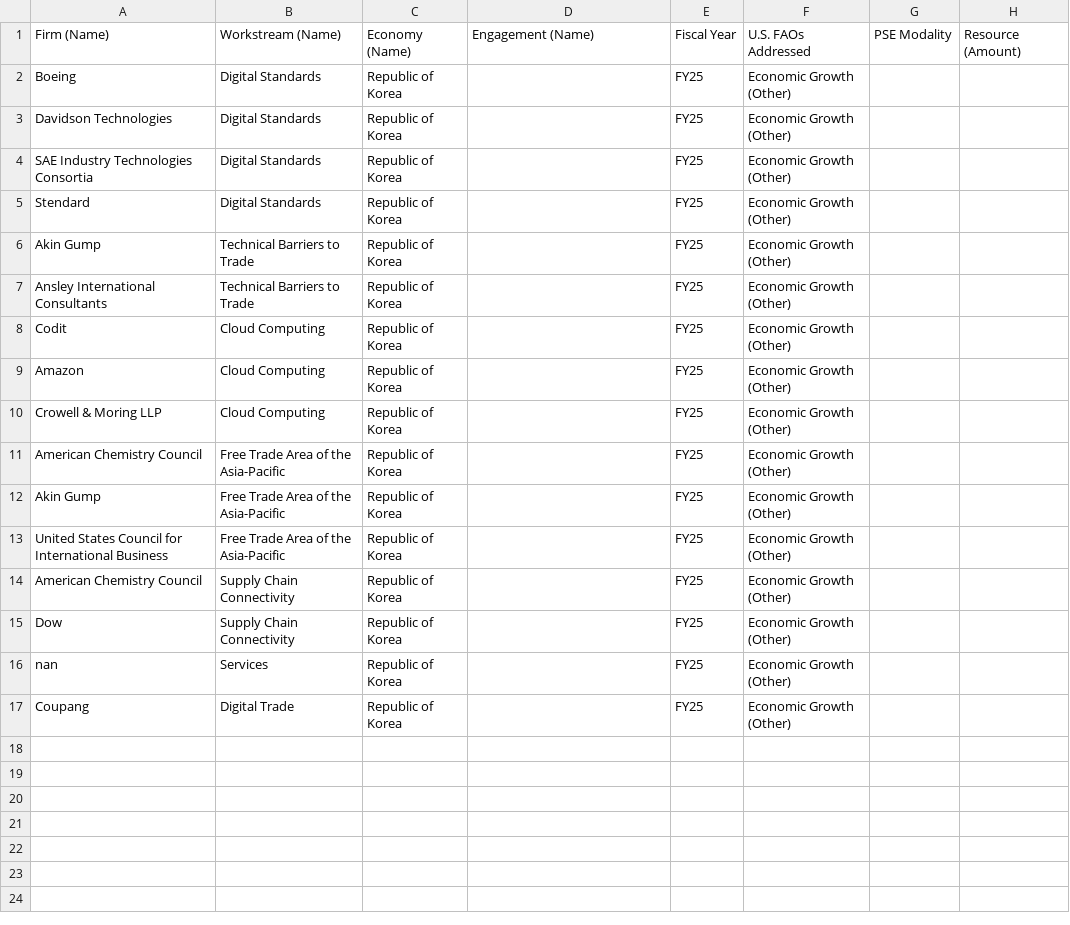
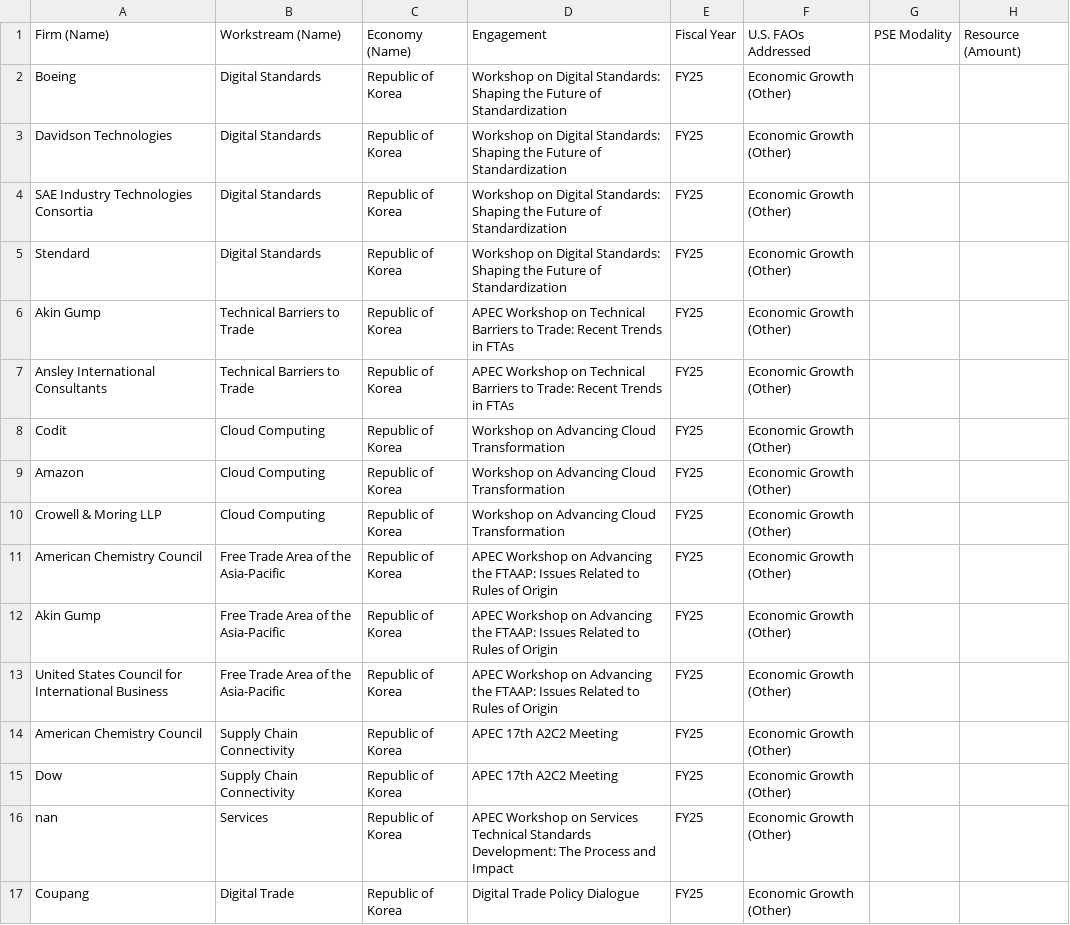
Before and after one commit to usapecrise/US-APEC-RISE-Risk-Monitoring-Suite, a CSV file: OT2.csv, drawn as a sheet.

```diff
--- a/OT2.csv
+++ b/OT2.csv
@@ -1,17 +1,17 @@
-Firm (Name),Workstream (Name),Economy (Name),Engagement (Name),Fiscal Year,U.S. FAOs Addressed,PSE Modality,Resource (Amount)
-Boeing,Digital Standards,Republic of Korea,,FY25,Economic Growth (Other),,
-Davidson Technologies,Digital Standards,Republic of Korea,,FY25,Economic Growth (Other),,
-SAE Industry Technologies Consortia,Digital Standards,Republic of Korea,,FY25,Economic Growth (Other),,
-Stendard,Digital Standards,Republic of Korea,,FY25,Economic Growth (Other),,
-Akin Gump,Technical Barriers to Trade,Republic of Korea,,FY25,Economic Growth (Other),,
-Ansley International Consultants,Technical Barriers to Trade,Republic of Korea,,FY25,Economic Growth (Other),,
-Codit,Cloud Computing,Republic of Korea,,FY25,Economic Growth (Other),,
-Amazon,Cloud Computing,Republic of Korea,,FY25,Economic Growth (Other),,
-Crowell & Moring LLP,Cloud Computing,Republic of Korea,,FY25,Economic Growth (Other),,
-American Chemistry Council,Free Trade Area of the Asia-Pacific,Republic of Korea,,FY25,Economic Growth (Other),,
-Akin Gump,Free Trade Area of the Asia-Pacific,Republic of Korea,,FY25,Economic Growth (Other),,
-United States Council for International Business,Free Trade Area of the Asia-Pacific,Republic of Korea,,FY25,Economic Growth (Other),,
-American Chemistry Council,Supply Chain Connectivity,Republic of Korea,,FY25,Economic Growth (Other),,
-Dow,Supply Chain Connectivity,Republic of Korea,,FY25,Economic Growth (Other),,
-nan,Services,Republic of Korea,,FY25,Economic Growth (Other),,
-Coupang,Digital Trade,Republic of Korea,,FY25,Economic Growth (Other),,
+Firm (Name),Workstream (Name),Economy (Name),Engagement,Fiscal Year,U.S. FAOs Addressed,PSE Modality,Resource (Amount)
+Boeing,Digital Standards,Republic of Korea,Workshop on Digital Standards: Shaping the Future of Standardization,FY25,Economic Growth (Other),,
+Davidson Technologies,Digital Standards,Republic of Korea,Workshop on Digital Standards: Shaping the Future of Standardization,FY25,Economic Growth (Other),,
+SAE Industry Technologies Consortia,Digital Standards,Republic of Korea,Workshop on Digital Standards: Shaping the Future of Standardization,FY25,Economic Growth (Other),,
+Stendard,Digital Standards,Republic of Korea,Workshop on Digital Standards: Shaping the Future of Standardization,FY25,Economic Growth (Other),,
+Akin Gump,Technical Barriers to Trade,Republic of Korea,APEC Workshop on Technical Barriers to Trade: Recent Trends in FTAs,FY25,Economic Growth (Other),,
+Ansley International Consultants,Technical Barriers to Trade,Republic of Korea,APEC Workshop on Technical Barriers to Trade: Recent Trends in FTAs,FY25,Economic Growth (Other),,
+Codit,Cloud Computing,Republic of Korea,Workshop on Advancing Cloud Transformation,FY25,Economic Growth (Other),,
+Amazon,Cloud Computing,Republic of Korea,Workshop on Advancing Cloud Transformation,FY25,Economic Growth (Other),,
+Crowell & Moring LLP,Cloud Computing,Republic of Korea,Workshop on Advancing Cloud Transformation,FY25,Economic Growth (Other),,
+American Chemistry Council,Free Trade Area of the Asia-Pacific,Republic of Korea,APEC Workshop on Advancing the FTAAP: Issues Related to Rules of Origin,FY25,Economic Growth (Other),,
+Akin Gump,Free Trade Area of the Asia-Pacific,Republic of Korea,APEC Workshop on Advancing the FTAAP: Issues Related to Rules of Origin,FY25,Economic Growth (Other),,
+United States Council for International Business,Free Trade Area of the Asia-Pacific,Republic of Korea,APEC Workshop on Advancing the FTAAP: Issues Related to Rules of Origin,FY25,Economic Growth (Other),,
+American Chemistry Council,Supply Chain Connectivity,Republic of Korea,APEC 17th A2C2 Meeting,FY25,Economic Growth (Other),,
+Dow,Supply Chain Connectivity,Republic of Korea,APEC 17th A2C2 Meeting,FY25,Economic Growth (Other),,
+nan,Services,Republic of Korea,APEC Workshop on Services Technical Standards Development: The Process and Impact,FY25,Economic Growth (Other),,
+Coupang,Digital Trade,Republic of Korea,Digital Trade Policy Dialogue,FY25,Economic Growth (Other),,
```
Also changed, not shown: OC1.csv, OC4.csv, 5 other files.
